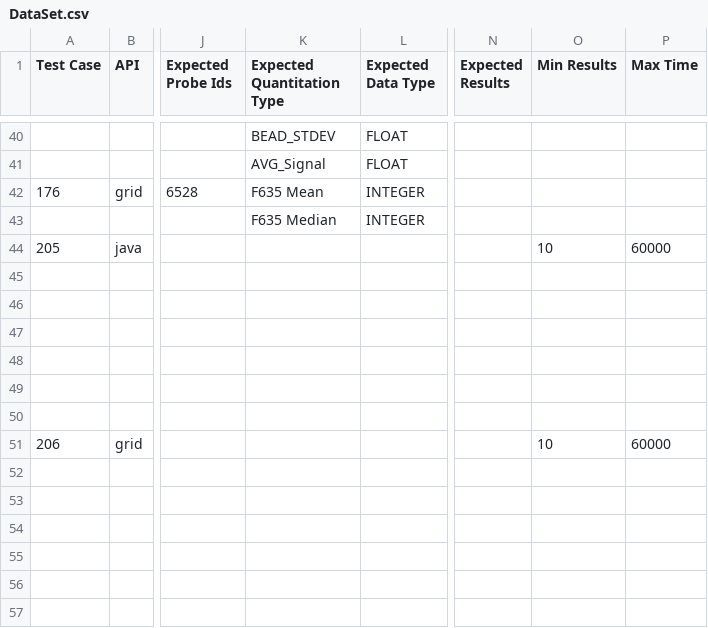
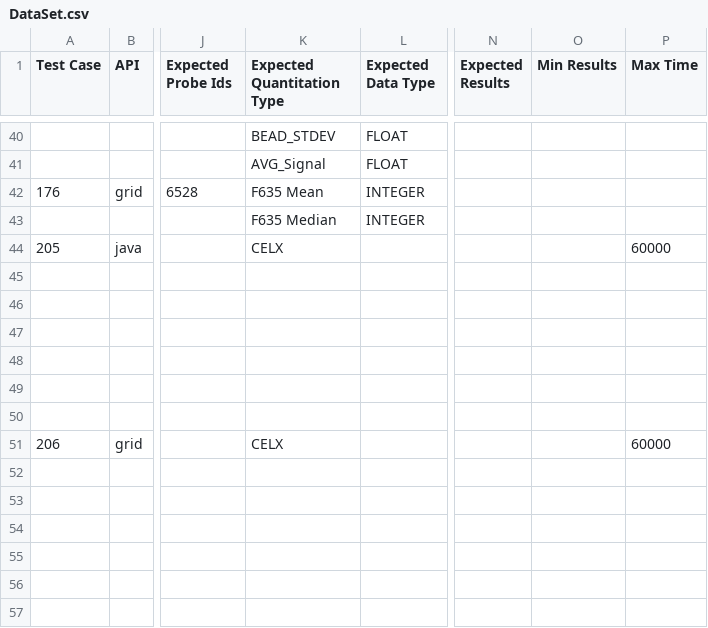
Before and after one commit to NCIP/caarray, a CSV file: qa/software/API_Test_Suite/config/DataSet.csv, drawn as a sheet; only a part is shown, gaps mark what is left out; the diff names each change by its address in the sheet, - before the commit and + after, or states it on an @@ line.

Commit message:
Updated DataSet configuration for performance tests.

```diff
--- a/qa/software/API_Test_Suite/config/DataSet.csv
+++ b/qa/software/API_Test_Suite/config/DataSet.csv
-K44 (Expected Quantitation Type): (empty)
+K44 (Expected Quantitation Type): CELX
-O44 (Min Results): 10
+O44 (Min Results): (empty)
-K51 (Expected Quantitation Type): (empty)
+K51 (Expected Quantitation Type): CELX
-O51 (Min Results): 10
+O51 (Min Results): (empty)
```
Also changed, not shown: 1 other file.
